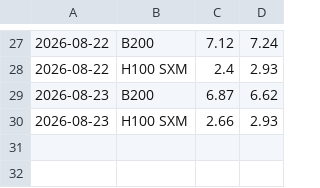
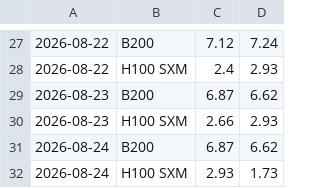
Before and after one commit to pdhman/report-summary, a CSV file: aicyclemonitor/gpu_rental_history.csv, drawn as a sheet; only a part is shown, gaps mark what is left out.

```diff
--- a/aicyclemonitor/gpu_rental_history.csv
+++ b/aicyclemonitor/gpu_rental_history.csv
@@ -30 +30,3 @@
 2026-08-23,H100 SXM,2.66,2.93
+2026-08-24,B200,6.87,6.62
+2026-08-24,H100 SXM,2.93,1.73
```
Also changed, not shown: aicyclemonitor/revenue_history.csv, 5 other files.
